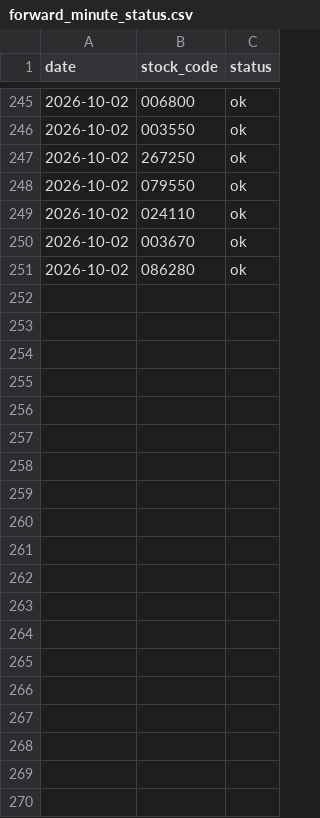
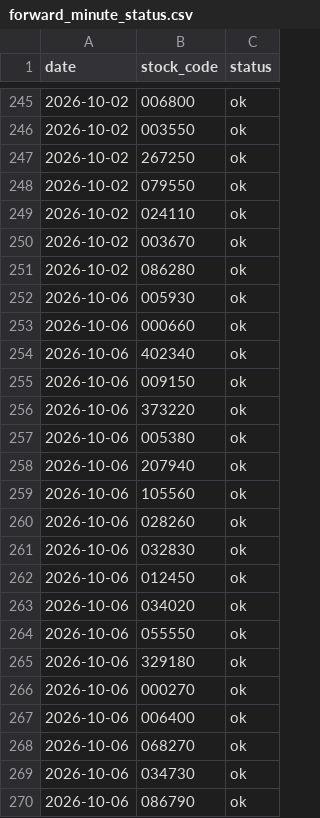
Before and after one commit to vpdrnls-cold/StockLens, a CSV file: reports/forward_coverage/forward_minute_status.csv, drawn as a sheet; only a part is shown, gaps mark what is left out; the diff covers the shown part only; the diff names each change by its address in the sheet, - before the commit and + after, or states it on an @@ line.

Commit message:
Items 83-84: A4 data availability check; A6 next-cycle grid preregistered

```diff
--- a/reports/forward_coverage/forward_minute_status.csv
+++ b/reports/forward_coverage/forward_minute_status.csv
+row 252: 2026-10-06 | 005930 | ok
+row 253: 2026-10-06 | 000660 | ok
+row 254: 2026-10-06 | 402340 | ok
+row 255: 2026-10-06 | 009150 | ok
+row 256: 2026-10-06 | 373220 | ok
+row 257: 2026-10-06 | 005380 | ok
+row 258: 2026-10-06 | 207940 | ok
+row 259: 2026-10-06 | 105560 | ok
+row 260: 2026-10-06 | 028260 | ok
+row 261: 2026-10-06 | 032830 | ok
+row 262: 2026-10-06 | 012450 | ok
+row 263: 2026-10-06 | 034020 | ok
+row 264: 2026-10-06 | 055550 | ok
+row 265: 2026-10-06 | 329180 | ok
+row 266: 2026-10-06 | 000270 | ok
+row 267: 2026-10-06 | 006400 | ok
+row 268: 2026-10-06 | 068270 | ok
+row 269: 2026-10-06 | 034730 | ok
+row 270: 2026-10-06 | 086790 | ok
```
Also changed, not shown: 31 added rows elsewhere in this file, 1 other file.
